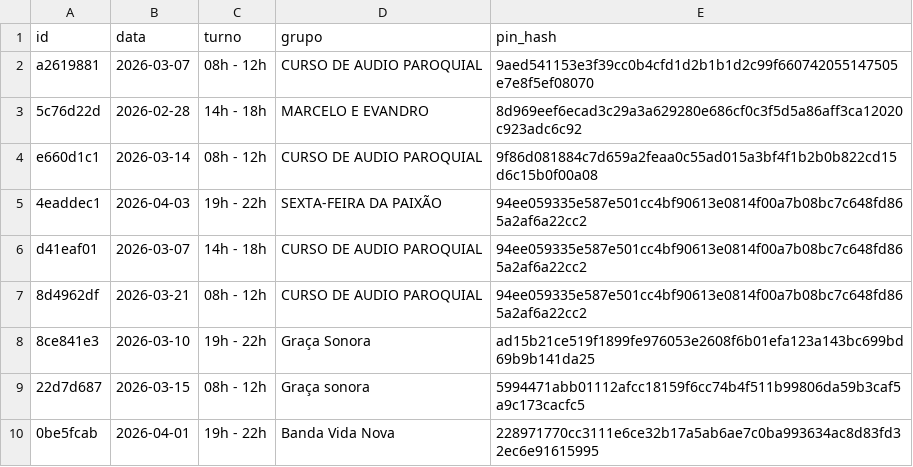
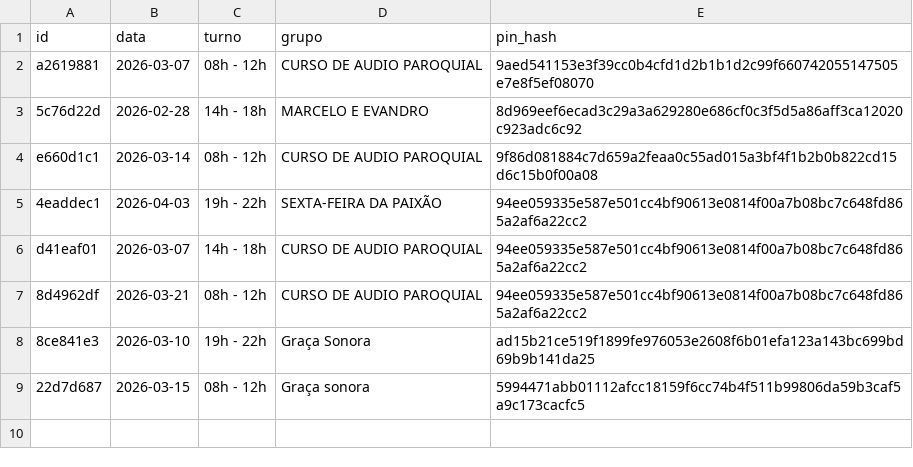
Before and after one commit to marcusandre-bot/reserva-sala-ensaios, a CSV file: reservas.csv, drawn as a sheet; the diff names each change by its address in the sheet, - before the commit and + after, or states it on an @@ line.

Commit message:
Atualiza reservas.csv

```diff
--- a/reservas.csv
+++ b/reservas.csv
-row 10: 0be5fcab | 2026-04-01 | 19h - 22h | Banda Vida Nova | 228971770cc3111e6ce32b17a5ab6ae7c0ba993634ac8d83fd32ec6e91615995
```
